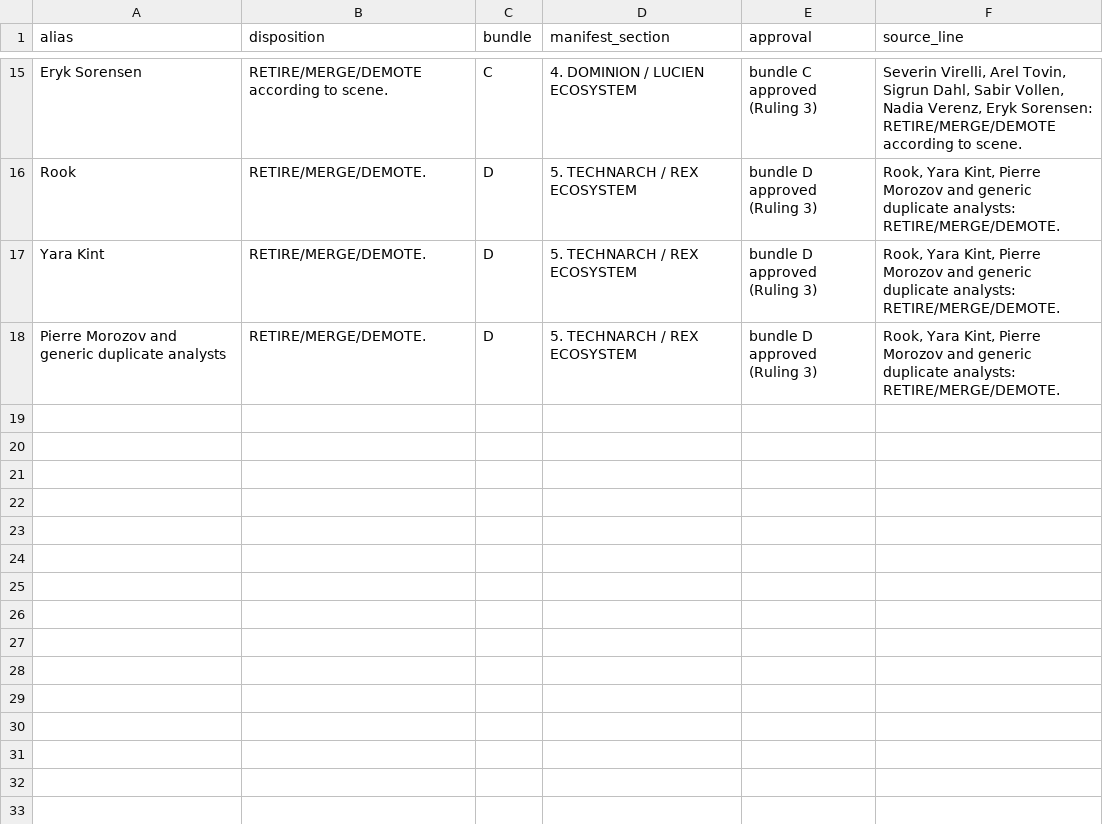
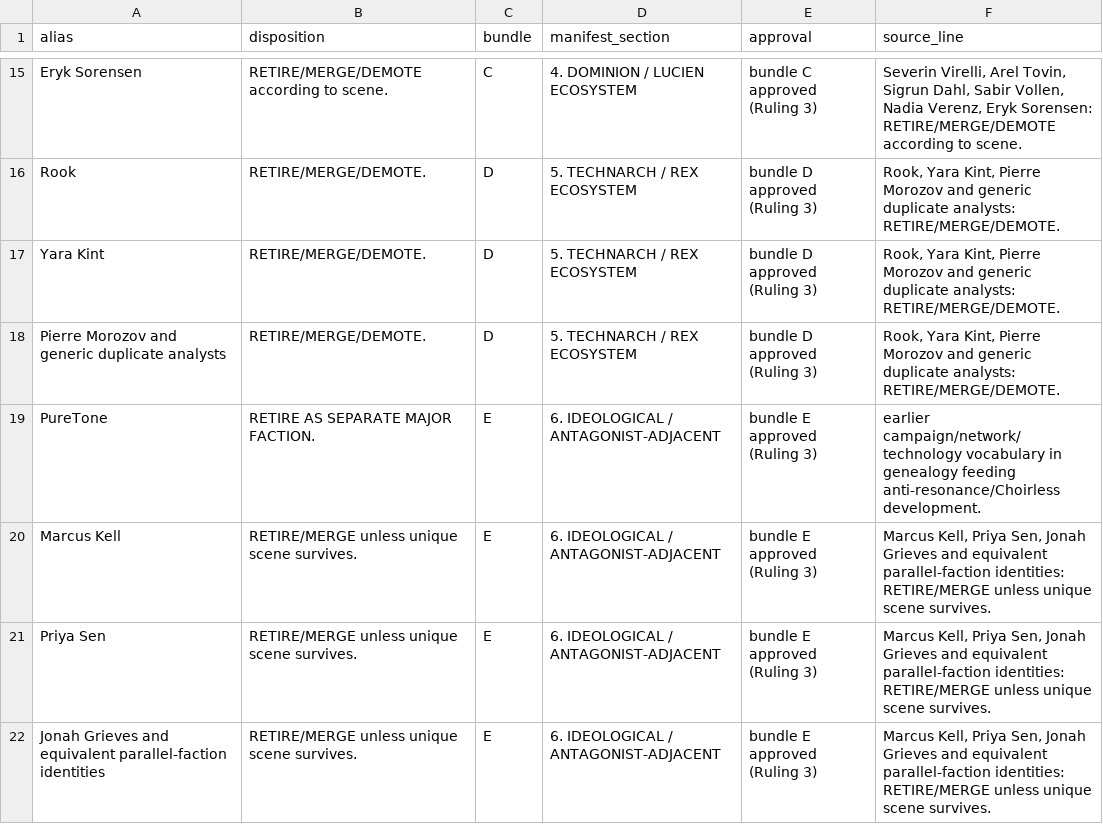
Before and after one commit to jacalder42/concord-saga-canon, a CSV file: canon/cast_retired_aliases.csv, drawn as a sheet; only a part is shown, gaps mark what is left out; the diff names each change by its address in the sheet, - before the commit and + after, or states it on an @@ line.

```diff
--- a/canon/cast_retired_aliases.csv
+++ b/canon/cast_retired_aliases.csv
+row 19: PureTone | RETIRE AS SEPARATE MAJOR FACTION. | E | 6. IDEOLOGICAL / ANTAGONIST-ADJACENT | bundle E approved (Ruling 3) | earlier campaign/network/technology vocabulary in genealogy feeding anti-resonance/Choirless development.
+row 20: Marcus Kell | RETIRE/MERGE unless unique scene survives. | E | 6. IDEOLOGICAL / ANTAGONIST-ADJACENT | bundle E approved (Ruling 3) | Marcus Kell, Priya Sen, Jonah Grieves and equivalent parallel-faction identities: RETIRE/MERGE unless unique scene survives.
+row 21: Priya Sen | RETIRE/MERGE unless unique scene survives. | E | 6. IDEOLOGICAL / ANTAGONIST-ADJACENT | bundle E approved (Ruling 3) | Marcus Kell, Priya Sen, Jonah Grieves and equivalent parallel-faction identities: RETIRE/MERGE unless unique scene survives.
+row 22: Jonah Grieves and equivalent parallel-faction identities | RETIRE/MERGE unless unique scene survives. | E | 6. IDEOLOGICAL / ANTAGONIST-ADJACENT | bundle E approved (Ruling 3) | Marcus Kell, Priya Sen, Jonah Grieves and equivalent parallel-faction identities: RETIRE/MERGE unless unique scene survives.
```
Also changed, not shown: canon/cast_registry.csv, 1 other file.
